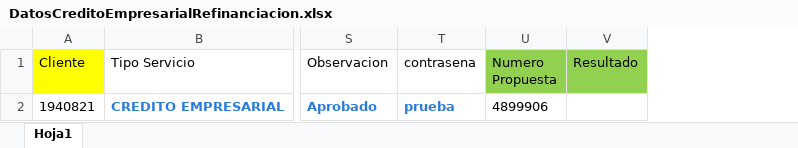
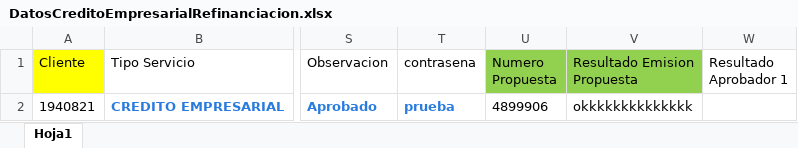
Before and after one commit to Jesus0995/CMACPiura_2022, an Excel workbook: target/DatosExcel/DatosCreditoEmpresarialRefinanciacion.xlsx, sheet Hoja1, drawn as a sheet; only a part is shown, gaps mark what is left out; values as stored, in another font and other column widths than the file's, no borders; removed rows and columns are numbered as before the commit, all else as after; the diff names each change by its address in the sheet, - before the commit and + after, or states it on an @@ line.

Commit message:
Registrar Aprobacion de propuestas credito empresrial

```diff
--- a/target/DatosExcel/DatosCreditoEmpresarialRefinanciacion.xlsx (sheet Hoja1)
+++ b/target/DatosExcel/DatosCreditoEmpresarialRefinanciacion.xlsx (sheet Hoja1)
-column V (Resultado), empty
+column V (Resultado Emision Propuesta), row 2: okkkkkkkkkkkkkk
+column W (Resultado Aprobador 1), empty
```
Also changed, not shown: 24 other files.
